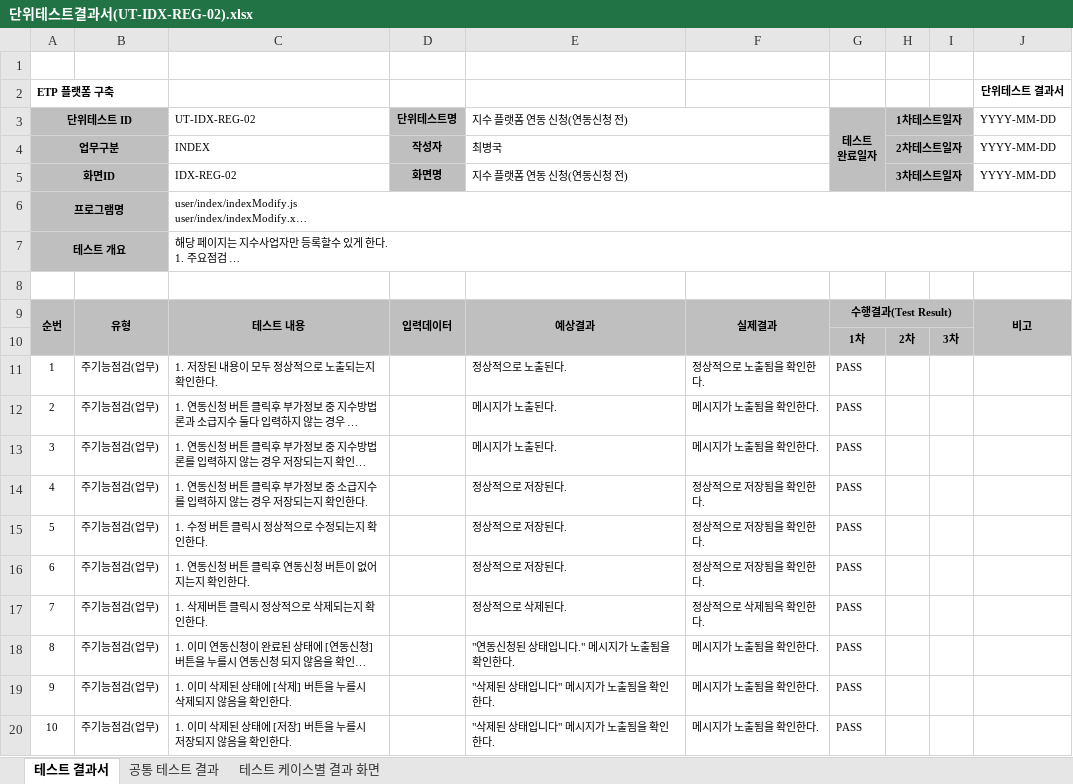
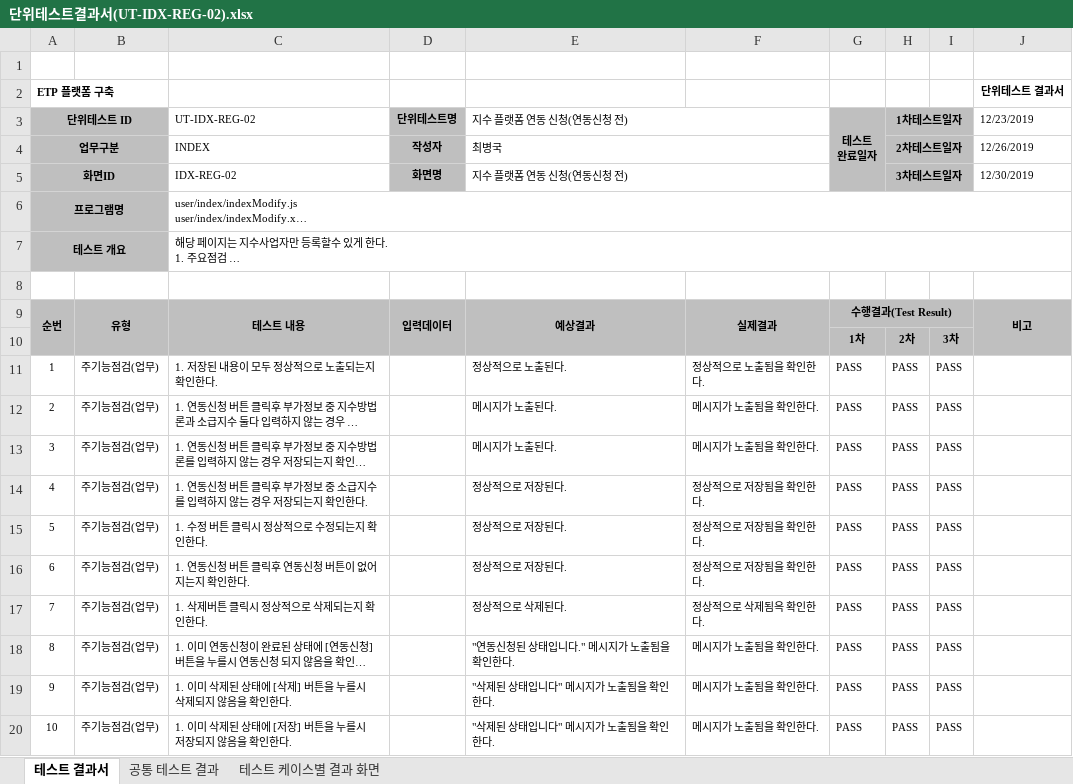
Before and after one commit to daeguk/kc_etp, an Excel workbook: etc/doc/단위테스트결과서/단위테스트결과서(UT-IDX-REG-02).xlsx, sheet 테스트 결과서, drawn as a sheet; long unchanged cells end in …; values as stored, in another font and other column widths than the file's, no borders; the diff names each change by its address in the sheet, - before the commit and + after, or states it on an @@ line.

```diff
--- a/etc/doc/단위테스트결과서/단위테스트결과서(UT-IDX-REG-02).xlsx (sheet 테스트 결과서)
+++ b/etc/doc/단위테스트결과서/단위테스트결과서(UT-IDX-REG-02).xlsx (sheet 테스트 결과서)
-J3: YYYY-MM-DD
+J3: 12/23/2019
-J4 (12/23/2019): YYYY-MM-DD
+J4 (12/23/2019): 12/26/2019
-J5 (12/23/2019): YYYY-MM-DD
+J5 (12/23/2019): 12/30/2019
-H11:H20 (1차테스트일자): (empty)
+H11:H20 (1차테스트일자): PASS
-I11:I20: (empty)
+I11:I20: PASS
```
Also changed, not shown: sheet 공통 테스트 결과, etc/doc/단위테스트결과서/단위테스트결과서(UT-IDX-MNG-04).xlsx, etc/doc/단위테스트결과서/단위테스트결과서(UT-IDX-MNG-05).xlsx, 11 other files.
